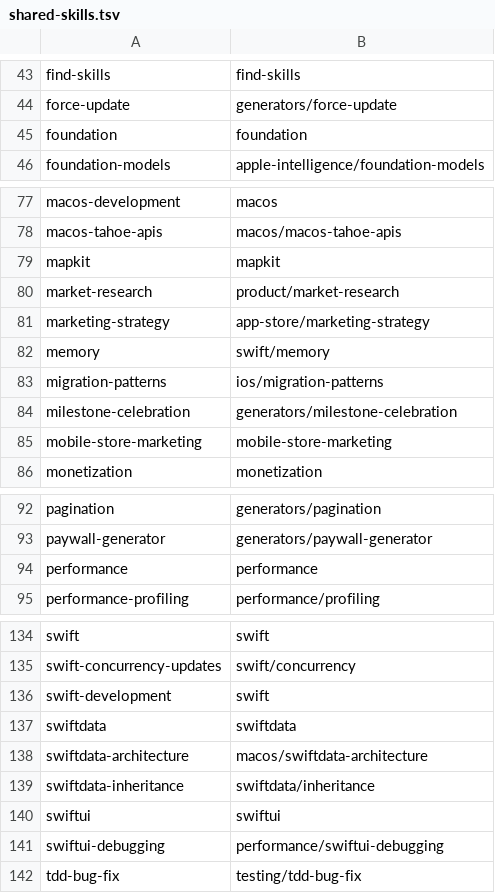
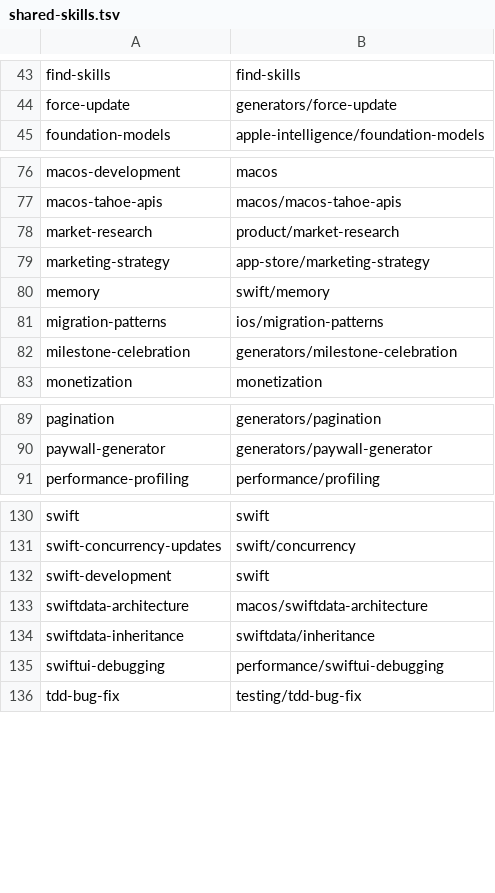
Before and after one commit to nathanialhenniges/dotfiles, a TSV file: config/agent/shared-skills.tsv, drawn as a sheet; only a part is shown, gaps mark what is left out; the diff covers the shown part only; the diff names each change by its address in the sheet, - before the commit and + after, or states it on an @@ line.

Commit message:
fix: remove broken shared skill index entries

```diff
--- a/config/agent/shared-skills.tsv
+++ b/config/agent/shared-skills.tsv
-row 45: foundation | foundation
-row 79: mapkit | mapkit
-row 85: mobile-store-marketing | mobile-store-marketing
-row 94: performance | performance
-row 137: swiftdata | swiftdata
-row 140: swiftui | swiftui
```
Also changed, not shown: 1 removed row elsewhere in this file.
